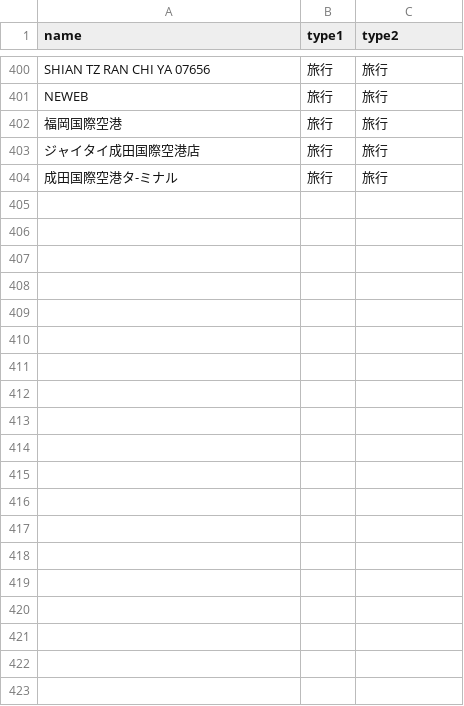
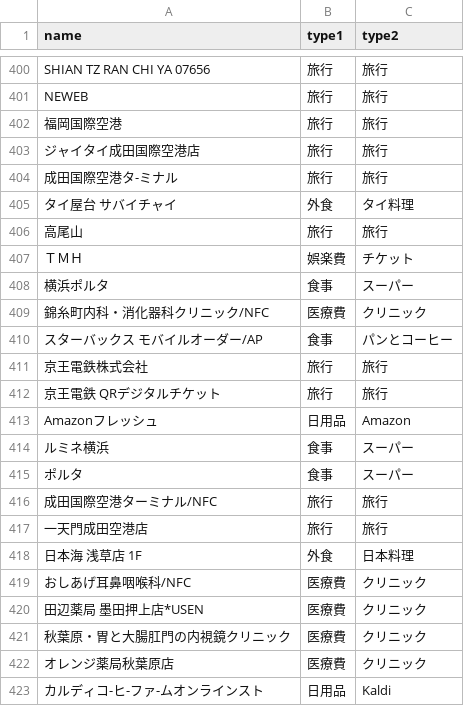
Before and after one commit to yumiachira/CSV-to-Qianji, a CSV file: db/table.csv, drawn as a sheet; only a part is shown, gaps mark what is left out; the diff names each change by its address in the sheet, - before the commit and + after, or states it on an @@ line.

```diff
--- a/db/table.csv
+++ b/db/table.csv
+row 405: タイ屋台 サバイチャイ | 外食 | タイ料理
+row 406: 高尾山 | 旅行 | 旅行
+row 407: ＴＭＨ | 娯楽費 | チケット
+row 408: 横浜ポルタ | 食事 | スーパー
+row 409: 錦糸町内科・消化器科クリニック/NFC | 医療費 | クリニック
+row 410: スターバックス モバイルオーダー/AP | 食事 | パンとコーヒー
+row 411: 京王電鉄株式会社 | 旅行 | 旅行
+row 412: 京王電鉄 QRデジタルチケット | 旅行 | 旅行
+row 413: Amazonフレッシュ | 日用品 | Amazon
+row 414: ルミネ横浜 | 食事 | スーパー
+row 415: ポルタ | 食事 | スーパー
+row 416: 成田国際空港ターミナル/NFC | 旅行 | 旅行
+row 417: 一天門成田空港店 | 旅行 | 旅行
+row 418: 日本海 浅草店 1F | 外食 | 日本料理
+row 419: おしあげ耳鼻咽喉科/NFC | 医療費 | クリニック
+row 420: 田辺薬局 墨田押上店*USEN | 医療費 | クリニック
+row 421: 秋葉原・胃と大腸肛門の内視鏡クリニック | 医療費 | クリニック
+row 422: オレンジ薬局秋葉原店 | 医療費 | クリニック
+row 423: カルディコ-ヒ-ファ-ムオンラインスト | 日用品 | Kaldi
```
Also changed, not shown: 5 other files.
